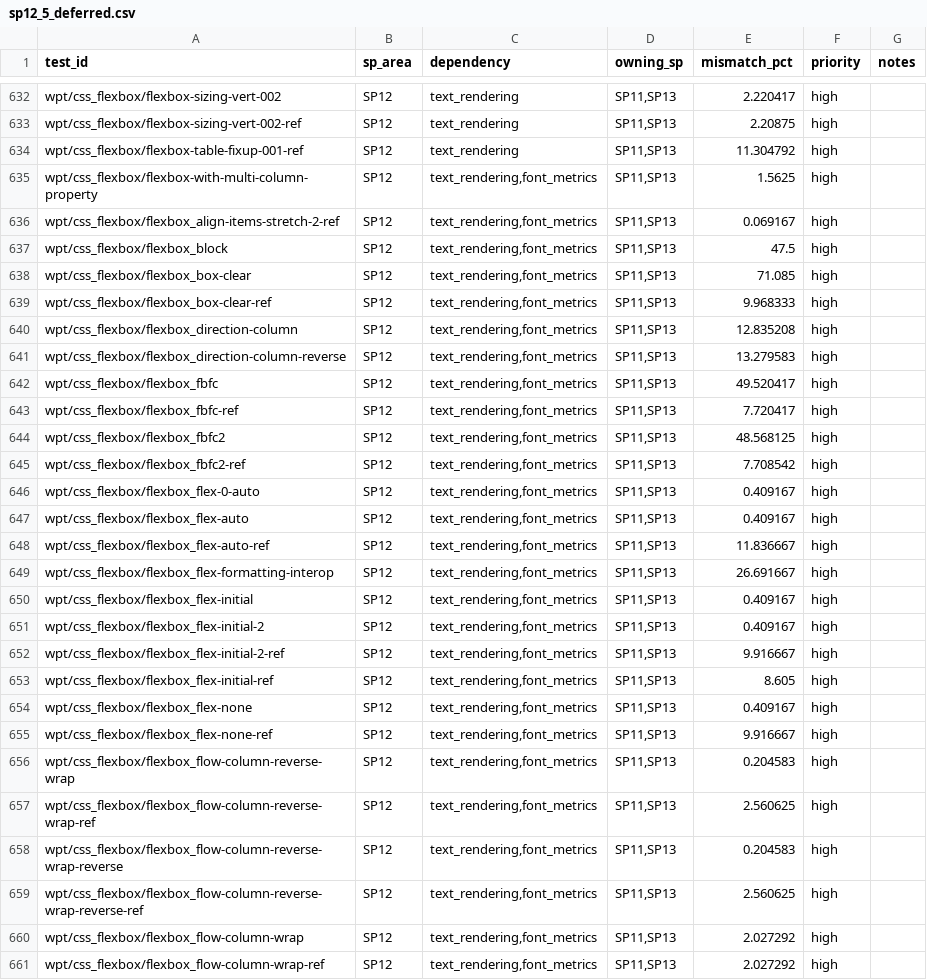
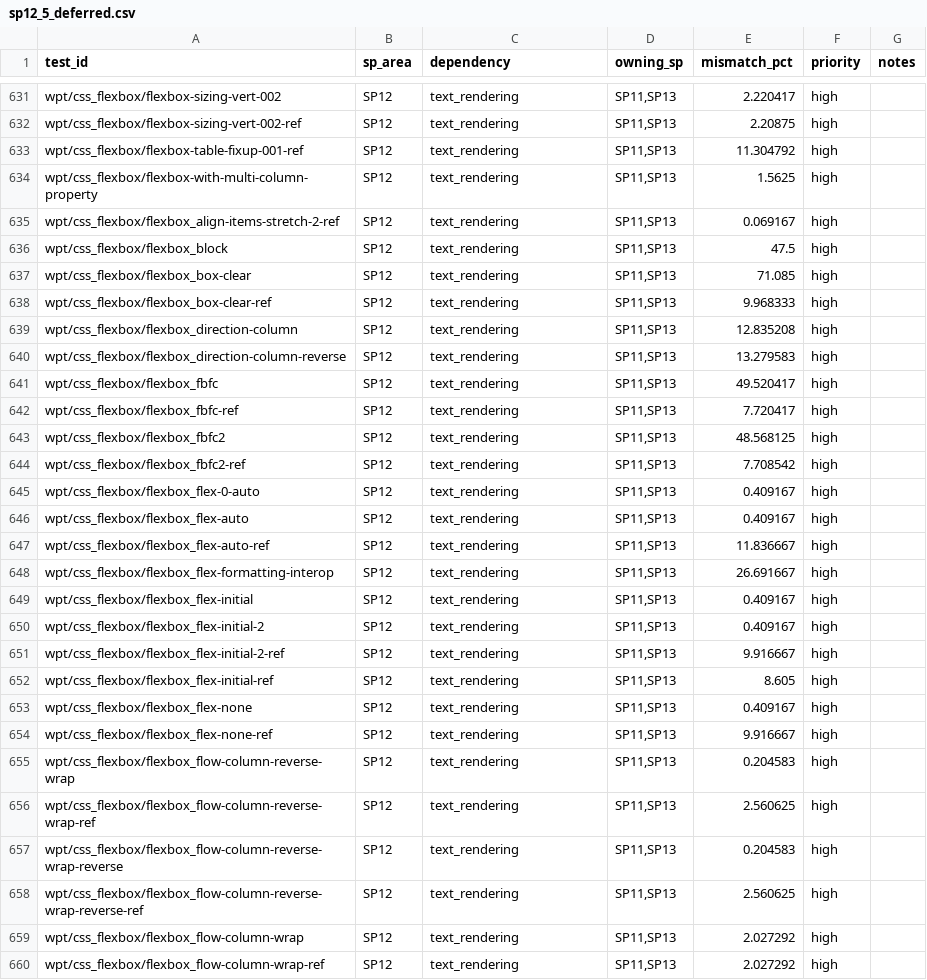
Before and after one commit to zhuowcui/open-ui, a CSV file: tools/accountability/data/sp12_5_deferred.csv, drawn as a sheet; only a part is shown, gaps mark what is left out; the diff covers the shown part only.

```diff
--- a/tools/accountability/data/sp12_5_deferred.csv
+++ b/tools/accountability/data/sp12_5_deferred.csv
@@ -634,28 +633,28 @@ wpt/css_flexbox/flexbox-sizing-vert-002-ref,SP12,text_rendering,"SP11,SP13",2.20
 wpt/css_flexbox/flexbox-table-fixup-001-ref,SP12,text_rendering,"SP11,SP13",11.304792,high,
-wpt/css_flexbox/flexbox-with-multi-column-property,SP12,"text_rendering,font_metrics","SP11,SP13",1.5625,high,
-wpt/css_flexbox/flexbox_align-items-stretch-2-ref,SP12,"text_rendering,font_metrics","SP11,SP13",0.069167,high,
-wpt/css_flexbox/flexbox_block,SP12,"text_rendering,font_metrics","SP11,SP13",47.5,high,
-wpt/css_flexbox/flexbox_box-clear,SP12,"text_rendering,font_metrics","SP11,SP13",71.085,high,
-wpt/css_flexbox/flexbox_box-clear-ref,SP12,"text_rendering,font_metrics","SP11,SP13",9.968333,high,
-wpt/css_flexbox/flexbox_direction-column,SP12,"text_rendering,font_metrics","SP11,SP13",12.835208,high,
-wpt/css_flexbox/flexbox_direction-column-reverse,SP12,"text_rendering,font_metrics","SP11,SP13",13.279583,high,
-wpt/css_flexbox/flexbox_fbfc,SP12,"text_rendering,font_metrics","SP11,SP13",49.520417,high,
-wpt/css_flexbox/flexbox_fbfc-ref,SP12,"text_rendering,font_metrics","SP11,SP13",7.720417,high,
-wpt/css_flexbox/flexbox_fbfc2,SP12,"text_rendering,font_metrics","SP11,SP13",48.568125,high,
-wpt/css_flexbox/flexbox_fbfc2-ref,SP12,"text_rendering,font_metrics","SP11,SP13",7.708542,high,
-wpt/css_flexbox/flexbox_flex-0-auto,SP12,"text_rendering,font_metrics","SP11,SP13",0.409167,high,
-wpt/css_flexbox/flexbox_flex-auto,SP12,"text_rendering,font_metrics","SP11,SP13",0.409167,high,
-wpt/css_flexbox/flexbox_flex-auto-ref,SP12,"text_rendering,font_metrics","SP11,SP13",11.836667,high,
-wpt/css_flexbox/flexbox_flex-formatting-interop,SP12,"text_rendering,font_metrics","SP11,SP13",26.691667,high,
-wpt/css_flexbox/flexbox_flex-initial,SP12,"text_rendering,font_metrics","SP11,SP13",0.409167,high,
-wpt/css_flexbox/flexbox_flex-initial-2,SP12,"text_rendering,font_metrics","SP11,SP13",0.409167,high,
-wpt/css_flexbox/flexbox_flex-initial-2-ref,SP12,"text_rendering,font_metrics","SP11,SP13",9.916667,high,
-wpt/css_flexbox/flexbox_flex-initial-ref,SP12,"text_rendering,font_metrics","SP11,SP13",8.605,high,
-wpt/css_flexbox/flexbox_flex-none,SP12,"text_rendering,font_metrics","SP11,SP13",0.409167,high,
-wpt/css_flexbox/flexbox_flex-none-ref,SP12,"text_rendering,font_metrics","SP11,SP13",9.916667,high,
-wpt/css_flexbox/flexbox_flow-column-reverse-wrap,SP12,"text_rendering,font_metrics","SP11,SP13",0.204583,high,
-wpt/css_flexbox/flexbox_flow-column-reverse-wrap-ref,SP12,"text_rendering,font_metrics","SP11,SP13",2.560625,high,
-wpt/css_flexbox/flexbox_flow-column-reverse-wrap-reverse,SP12,"text_rendering,font_metrics","SP11,SP13",0.204583,high,
-wpt/css_flexbox/flexbox_flow-column-reverse-wrap-reverse-ref,SP12,"text_rendering,font_metrics","SP11,SP13",2.560625,high,
-wpt/css_flexbox/flexbox_flow-column-wrap,SP12,"text_rendering,font_metrics","SP11,SP13",2.027292,high,
-wpt/css_flexbox/flexbox_flow-column-wrap-ref,SP12,"text_rendering,font_metrics","SP11,SP13",2.027292,high,
+wpt/css_flexbox/flexbox-with-multi-column-property,SP12,text_rendering,"SP11,SP13",1.5625,high,
+wpt/css_flexbox/flexbox_align-items-stretch-2-ref,SP12,text_rendering,"SP11,SP13",0.069167,high,
+wpt/css_flexbox/flexbox_block,SP12,text_rendering,"SP11,SP13",47.5,high,
+wpt/css_flexbox/flexbox_box-clear,SP12,text_rendering,"SP11,SP13",71.085,high,
+wpt/css_flexbox/flexbox_box-clear-ref,SP12,text_rendering,"SP11,SP13",9.968333,high,
+wpt/css_flexbox/flexbox_direction-column,SP12,text_rendering,"SP11,SP13",12.835208,high,
+wpt/css_flexbox/flexbox_direction-column-reverse,SP12,text_rendering,"SP11,SP13",13.279583,high,
+wpt/css_flexbox/flexbox_fbfc,SP12,text_rendering,"SP11,SP13",49.520417,high,
+wpt/css_flexbox/flexbox_fbfc-ref,SP12,text_rendering,"SP11,SP13",7.720417,high,
+wpt/css_flexbox/flexbox_fbfc2,SP12,text_rendering,"SP11,SP13",48.568125,high,
+wpt/css_flexbox/flexbox_fbfc2-ref,SP12,text_rendering,"SP11,SP13",7.708542,high,
+wpt/css_flexbox/flexbox_flex-0-auto,SP12,text_rendering,"SP11,SP13",0.409167,high,
+wpt/css_flexbox/flexbox_flex-auto,SP12,text_rendering,"SP11,SP13",0.409167,high,
+wpt/css_flexbox/flexbox_flex-auto-ref,SP12,text_rendering,"SP11,SP13",11.836667,high,
+wpt/css_flexbox/flexbox_flex-formatting-interop,SP12,text_rendering,"SP11,SP13",26.691667,high,
+wpt/css_flexbox/flexbox_flex-initial,SP12,text_rendering,"SP11,SP13",0.409167,high,
+wpt/css_flexbox/flexbox_flex-initial-2,SP12,text_rendering,"SP11,SP13",0.409167,high,
+wpt/css_flexbox/flexbox_flex-initial-2-ref,SP12,text_rendering,"SP11,SP13",9.916667,high,
+wpt/css_flexbox/flexbox_flex-initial-ref,SP12,text_rendering,"SP11,SP13",8.605,high,
+wpt/css_flexbox/flexbox_flex-none,SP12,text_rendering,"SP11,SP13",0.409167,high,
+wpt/css_flexbox/flexbox_flex-none-ref,SP12,text_rendering,"SP11,SP13",9.916667,high,
+wpt/css_flexbox/flexbox_flow-column-reverse-wrap,SP12,text_rendering,"SP11,SP13",0.204583,high,
+wpt/css_flexbox/flexbox_flow-column-reverse-wrap-ref,SP12,text_rendering,"SP11,SP13",2.560625,high,
+wpt/css_flexbox/flexbox_flow-column-reverse-wrap-reverse,SP12,text_rendering,"SP11,SP13",0.204583,high,
+wpt/css_flexbox/flexbox_flow-column-reverse-wrap-reverse-ref,SP12,text_rendering,"SP11,SP13",2.560625,high,
+wpt/css_flexbox/flexbox_flow-column-wrap,SP12,text_rendering,"SP11,SP13",2.027292,high,
+wpt/css_flexbox/flexbox_flow-column-wrap-ref,SP12,text_rendering,"SP11,SP13",2.027292,high,
```
Also changed, not shown: 4 removed rows and 95 edited cells elsewhere in this file, 7 other files.
